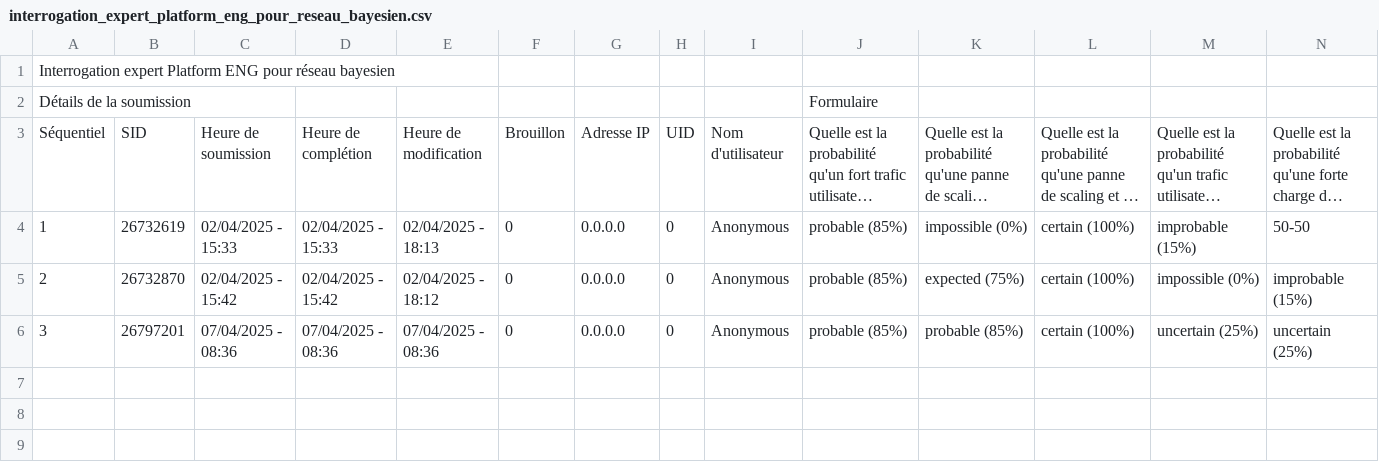
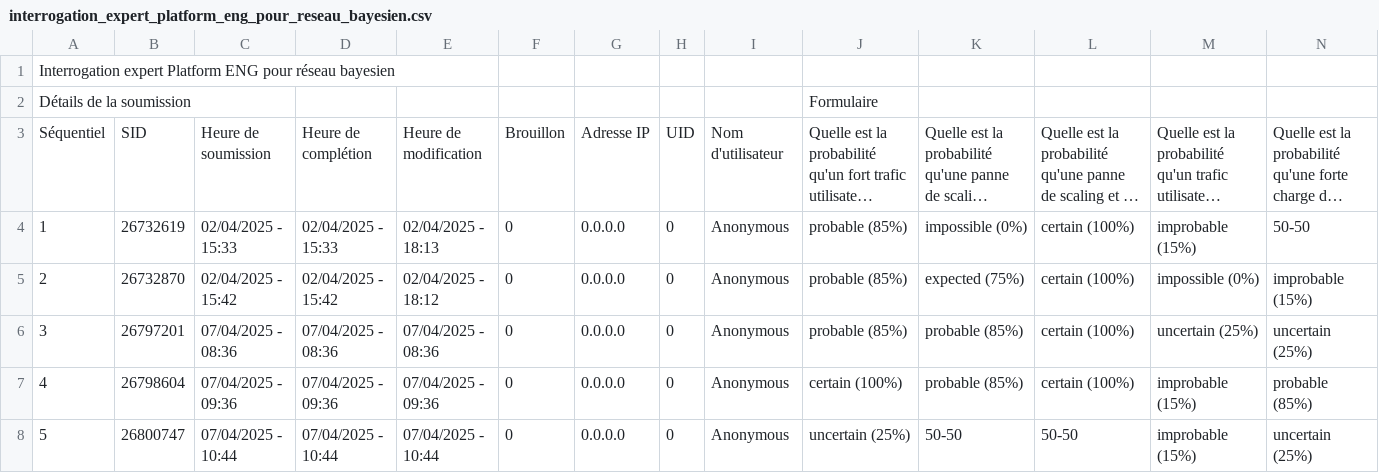
Before and after one commit to JustAlternate/simplified-bayesian-network-of-production-incident, a CSV file: interrogation_expert_platform_eng_pour_reseau_bayesien.csv, drawn as a sheet; only a part is shown; long unchanged cells end in …; rows hold the shown columns only; the diff names each change by its address in the sheet, - before the commit and + after, or states it on an @@ line.

```diff
--- a/interrogation_expert_platform_eng_pour_reseau_bayesien.csv
+++ b/interrogation_expert_platform_eng_pour_reseau_bayesien.csv
+row 7: 4 | 26798604 | 07/04/2025 - 09:36 | 07/04/2025 - 09:36 | 07/04/2025 - 09:36 | 0 | 0.0.0.0 | 0 | Anonymous | certain (100%) | probable (85%) | certain (100%) | improbable (15%) | probable (85%)
+row 8: 5 | 26800747 | 07/04/2025 - 10:44 | 07/04/2025 - 10:44 | 07/04/2025 - 10:44 | 0 | 0.0.0.0 | 0 | Anonymous | uncertain (25%) | 50-50 | 50-50 | improbable (15%) | uncertain (25%)
```
Also changed, not shown: 2 other files.
